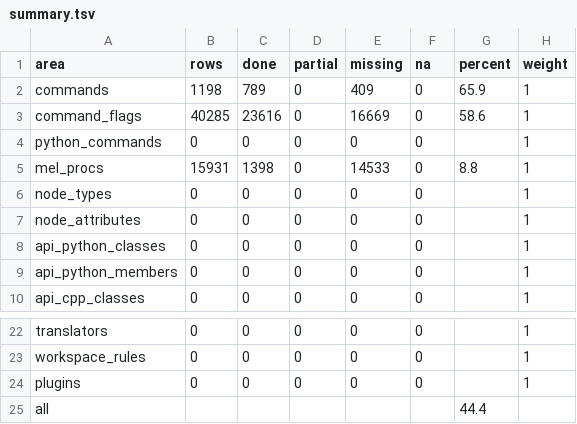
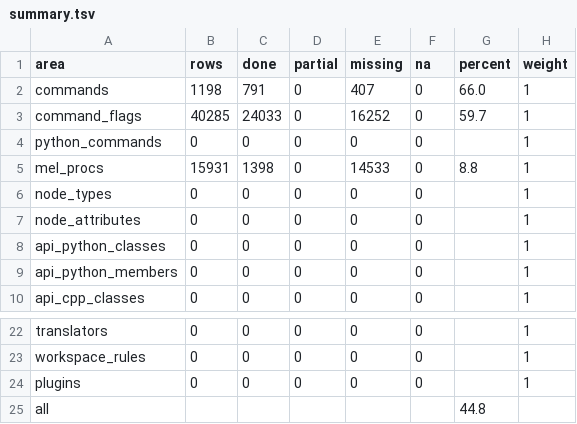
Before and after one commit to DonnieAlex/Aztek, a TSV file: parity/summary.tsv, drawn as a sheet; only a part is shown, gaps mark what is left out.

```diff
--- a/parity/summary.tsv
+++ b/parity/summary.tsv
@@ -1,4 +1,4 @@
 area	rows	done	partial	missing	na	percent	weight
-commands	1198	789	0	409	0	65.9	1
-command_flags	40285	23616	0	16669	0	58.6	1
+commands	1198	791	0	407	0	66.0	1
+command_flags	40285	24033	0	16252	0	59.7	1
 python_commands	0	0	0	0	0		1
@@ -24,2 +24,2 @@ workspace_rules	0	0	0	0	0		1
 plugins	0	0	0	0	0		1
-all						44.4	
+all						44.8	
```
Also changed, not shown: parity/commands.tsv, 18 other files.
